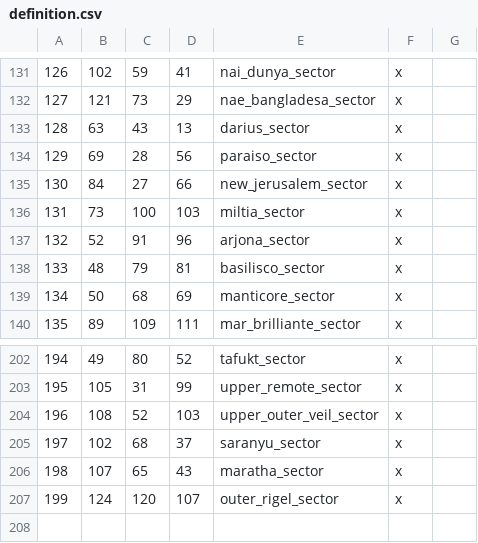
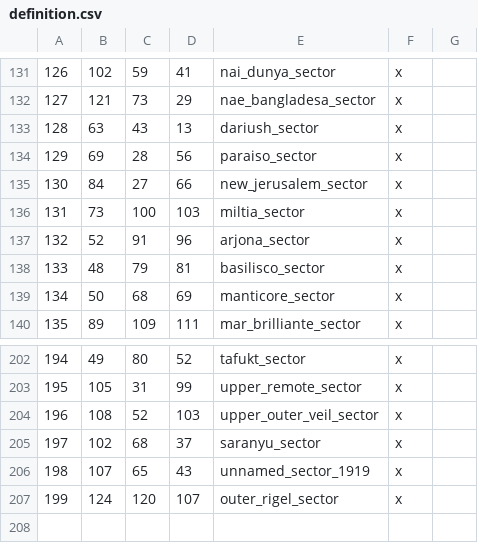
Before and after one commit to Marchingbedlam/Crisis-of-the-Confederation-II, a CSV file: live/map_data/definition.csv, drawn as a sheet; only a part is shown, gaps mark what is left out.

Commit message:
Sector recolors and empire removals

```diff
--- a/live/map_data/definition.csv
+++ b/live/map_data/definition.csv
@@ -132,3 +132,3 @@
 127;121;73;29;nae_bangladesa_sector;x;
-128;63;43;13;darius_sector;x;
+128;63;43;13;dariush_sector;x;
 129;69;28;56;paraiso_sector;x;
@@ -205,3 +205,3 @@
 197;102;68;37;saranyu_sector;x;
-198;107;65;43;maratha_sector;x;
+198;107;65;43;unnamed_sector_1919;x;
 199;124;120;107;outer_rigel_sector;x;
```
Also changed, not shown: 29 other files.
